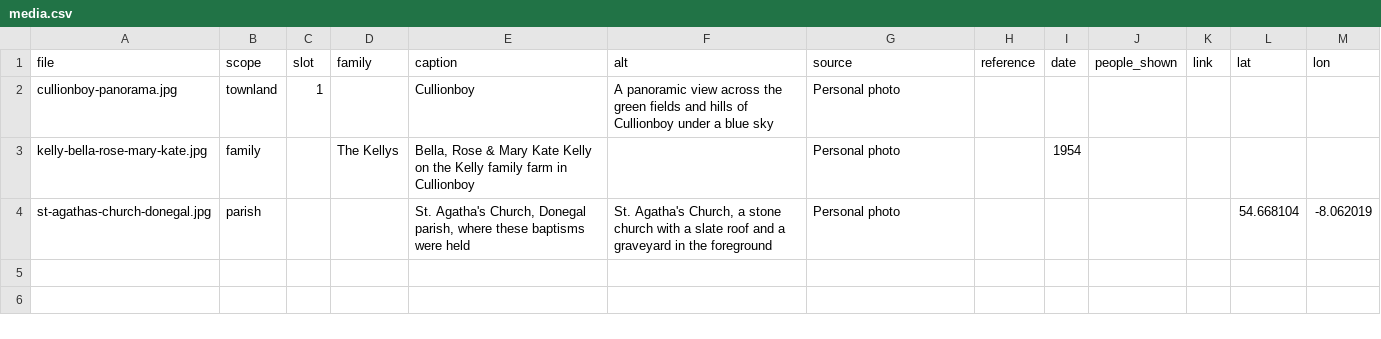
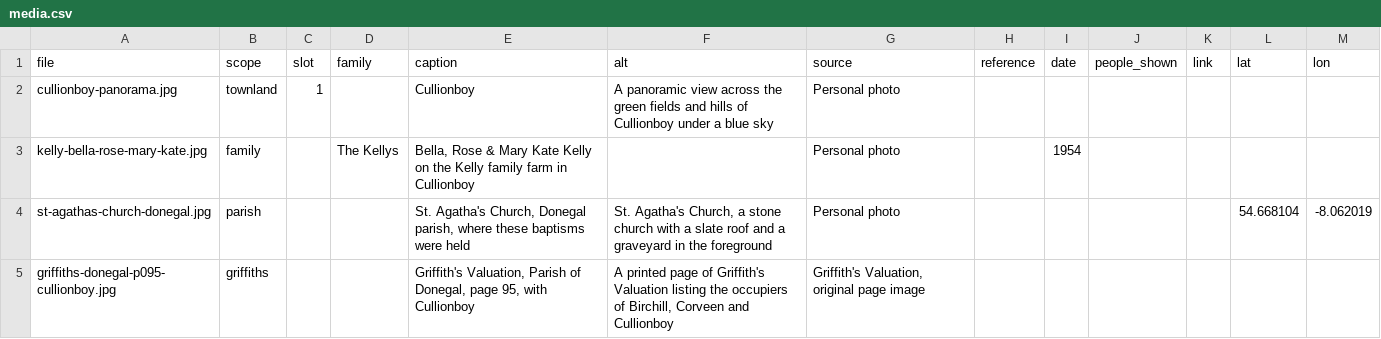
Before and after one commit to mjsmulligan/donegal-townlands, a CSV file: townlands/cullionboy/media/media.csv, drawn as a sheet.

```diff
--- a/townlands/cullionboy/media/media.csv
+++ b/townlands/cullionboy/media/media.csv
@@ -4 +4,2 @@ kelly-bella-rose-mary-kate.jpg,family,,The Kellys,"Bella, Rose & Mary Kate Kelly
 st-agathas-church-donegal.jpg,parish,,,"St. Agatha's Church, Donegal parish, where these baptisms were held","St. Agatha's Church, a stone church with a slate roof and a graveyard in the foreground",Personal photo,,,,,54.668104,-8.062019
+griffiths-donegal-p095-cullionboy.jpg,griffiths,,,"Griffith's Valuation, Parish of Donegal, page 95, with Cullionboy","A printed page of Griffith's Valuation listing the occupiers of Birchill, Corveen and Cullionboy","Griffith's Valuation, original page image",,,,,,
```
Also changed, not shown: 8 other files.
